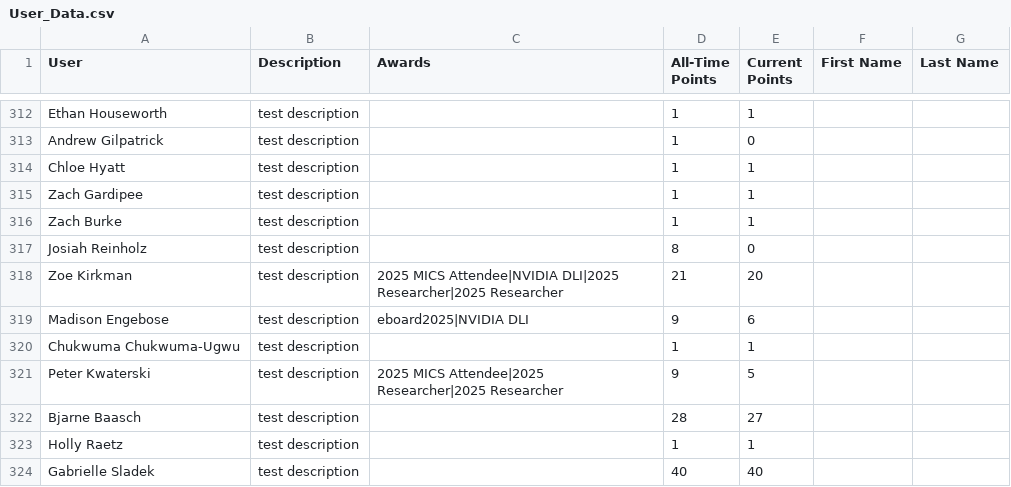
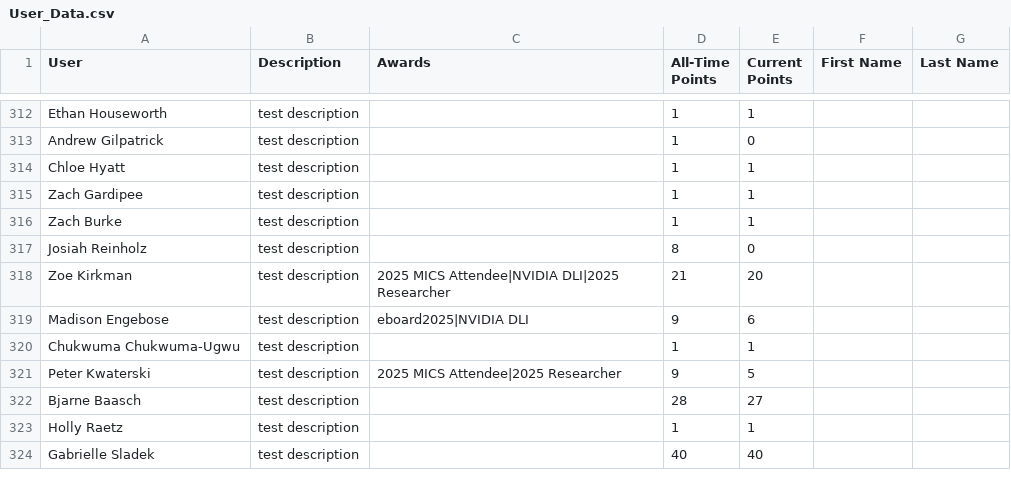
Before and after one commit to MSOE-AI-Club/maic, a CSV file: data/User_Data.csv, drawn as a sheet; only a part is shown, gaps mark what is left out; the diff covers the shown part only.

```diff
--- a/data/User_Data.csv
+++ b/data/User_Data.csv
@@ -317,6 +317,6 @@ Zach Burke,test description,,1,1,,
 Josiah Reinholz,test description,,8,0,,
-Zoe Kirkman,test description,2025 MICS Attendee|NVIDIA DLI|2025 Researcher|2025 Researcher,21,20,,
+Zoe Kirkman,test description,2025 MICS Attendee|NVIDIA DLI|2025 Researcher,21,20,,
 Madison Engebose,test description,eboard2025|NVIDIA DLI,9,6,,
 Chukwuma Chukwuma-Ugwu,test description,,1,1,,
-Peter Kwaterski,test description,2025 MICS Attendee|2025 Researcher|2025 Researcher,9,5,,
+Peter Kwaterski,test description,2025 MICS Attendee|2025 Researcher,9,5,,
 Bjarne Baasch,test description,,28,27,,
```
Also changed, not shown: 35 edited cells elsewhere in this file, 6 other files.
